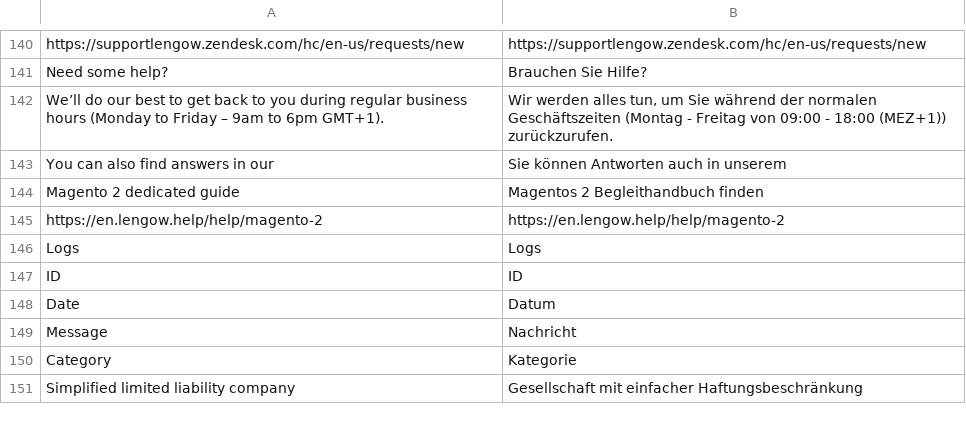
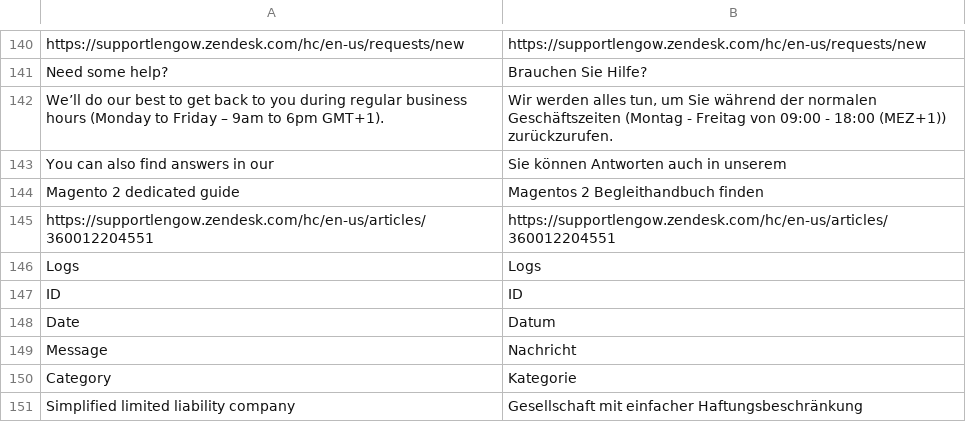
Before and after one commit to lengow/plugin-magento2, a CSV file: i18n/de_DE.csv, drawn as a sheet; only a part is shown, gaps mark what is left out; removed rows and columns are numbered as before the commit, all else as after; the diff names each change by its address in the sheet, - before the commit and + after, or states it on an @@ line.

Commit message:
Feature: Adding links to the new Lengow help center

```diff
--- a/i18n/de_DE.csv
+++ b/i18n/de_DE.csv
-row 145: https://en.lengow.help/help/magento-2 | https://en.lengow.help/help/magento-2
+row 145: https://supportlengow.zendesk.com/hc/en-us/articles/360012204551 | https://supportlengow.zendesk.com/hc/en-us/articles/360012204551
```
Also changed, not shown: etc/checkmd5.csv, i18n/en_GB.csv, 9 other files.
